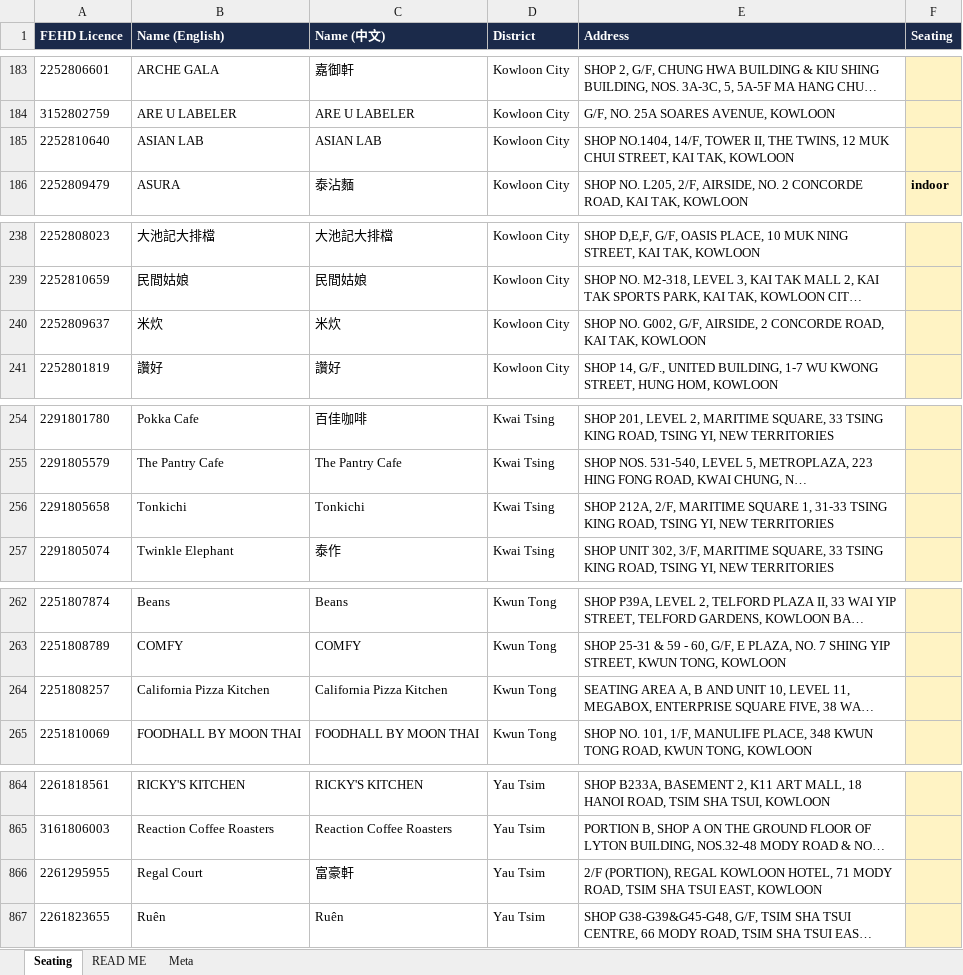
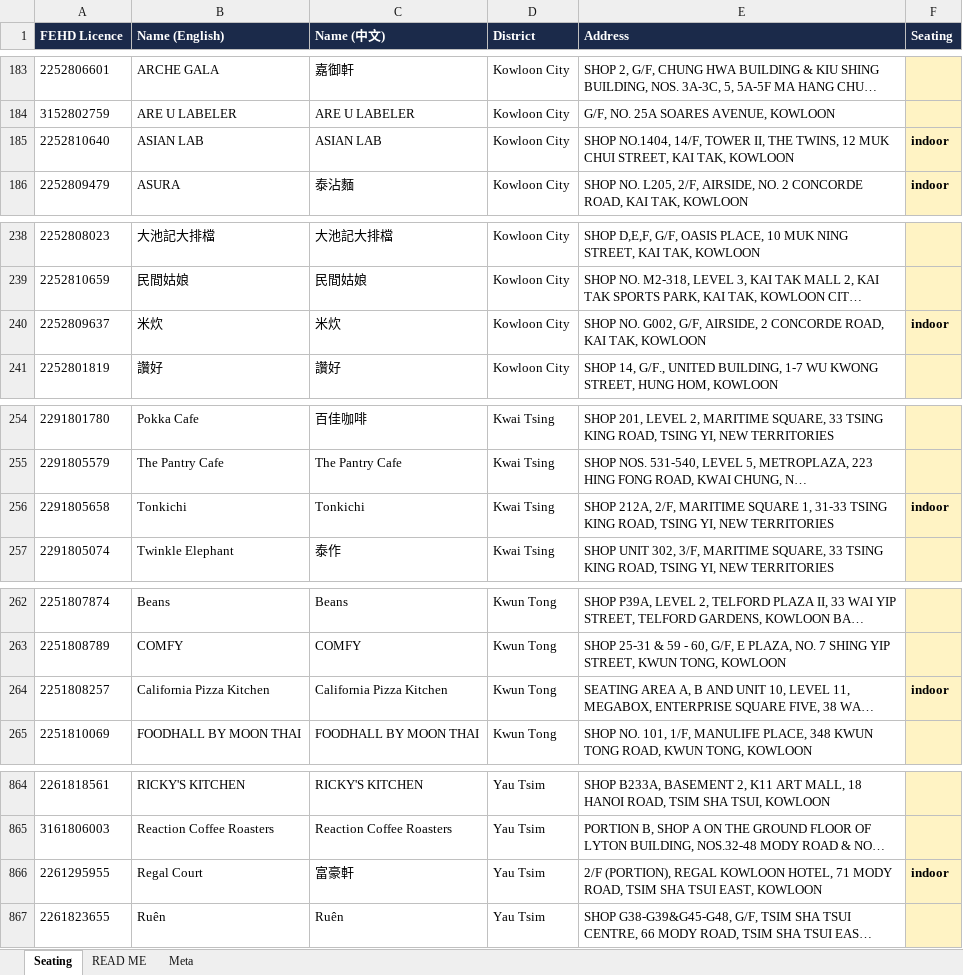
Before and after one commit to markeyhk/paws-plates-data, an Excel workbook: seating.xlsx, sheet Seating, drawn as a sheet; only a part is shown, gaps mark what is left out; long unchanged cells end in …; values as stored, in another font and other column widths than the file's, no borders; the diff covers the shown part only; the diff names each change by its address in the sheet, - before the commit and + after, or states it on an @@ line.

Commit message:
update seating arrangement based on top 10 list

```diff
--- a/seating.xlsx (sheet Seating)
+++ b/seating.xlsx (sheet Seating)
-F185 (Seating): (empty)
+F185 (Seating): indoor
-F240 (Seating): (empty)
+F240 (Seating): indoor
-F256 (Seating): (empty)
+F256 (Seating): indoor
-F264 (Seating): (empty)
+F264 (Seating): indoor
-F866 (Seating): (empty)
+F866 (Seating): indoor
```
Also changed, not shown: 2 edited cells elsewhere in this sheet.
